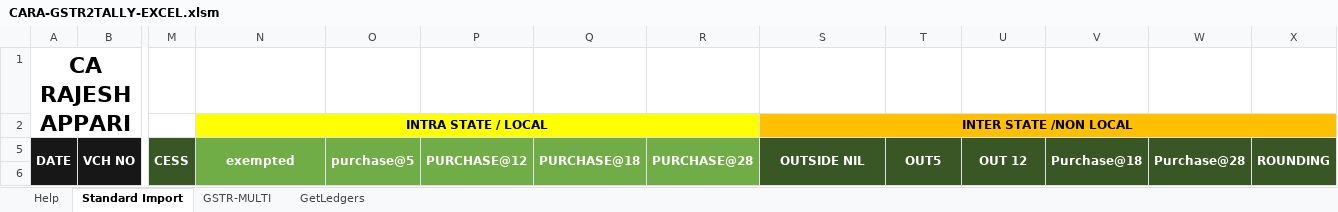
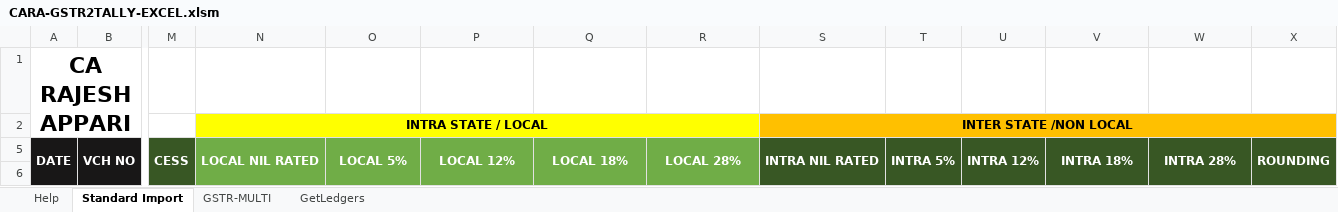
Before and after one commit to rajeshca911/CARA, an Excel workbook: CARA-GSTR2TALLY-EXCEL.xlsm, sheet Standard Import, drawn as a sheet; only a part is shown, gaps mark what is left out; values as stored, in another font and other column widths than the file's, no borders; charts and pictures not drawn; the diff names each change by its address in the sheet, - before the commit and + after, or states it on an @@ line.

```diff
--- a/CARA-GSTR2TALLY-EXCEL.xlsm (sheet Standard Import)
+++ b/CARA-GSTR2TALLY-EXCEL.xlsm (sheet Standard Import)
-N5: exempted
+N5: LOCAL NIL RATED
-O5: purchase@5
+O5: LOCAL 5%
-P5: PURCHASE@12
+P5: LOCAL 12%
-Q5: PURCHASE@18
+Q5: LOCAL 18%
-R5: PURCHASE@28
+R5: LOCAL 28%
-S5: OUTSIDE NIL
+S5: INTRA NIL RATED
-T5: OUT5
+T5: INTRA 5%
-U5: OUT 12
+U5: INTRA 12%
-V5: Purchase@18
+V5: INTRA 18%
-W5: Purchase@28
+W5: INTRA 28%
```
Also changed, not shown: charts or pictures, 1 other file.
